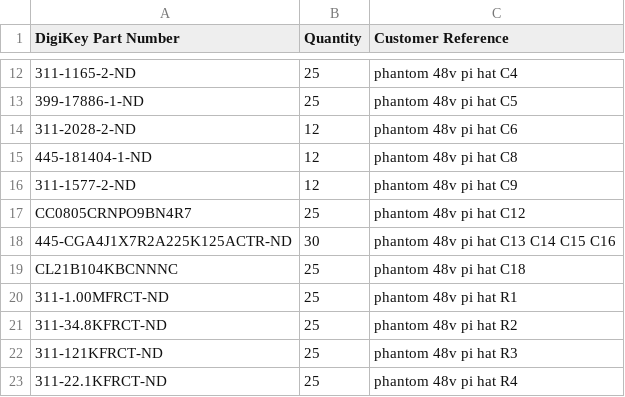
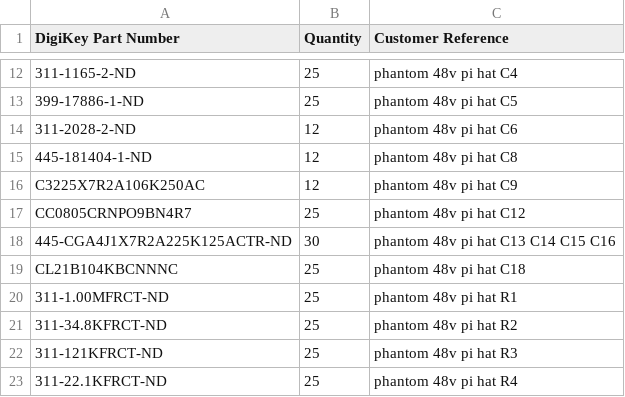
Before and after one commit to ssosik/phantom-48v-injector-hat, a CSV file: digikey-order-5units.csv, drawn as a sheet; only a part is shown, gaps mark what is left out; the diff names each change by its address in the sheet, - before the commit and + after, or states it on an @@ line.

```diff
--- a/digikey-order-5units.csv
+++ b/digikey-order-5units.csv
-A16 (DigiKey Part Number): 311-1577-2-ND
+A16 (DigiKey Part Number): C3225X7R2A106K250AC
```
Also changed, not shown: BOM.csv, 3 other files.
